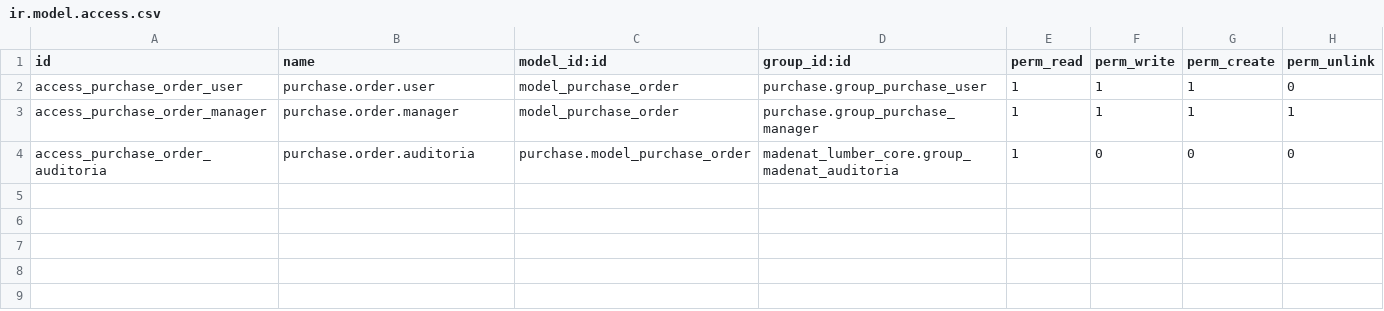
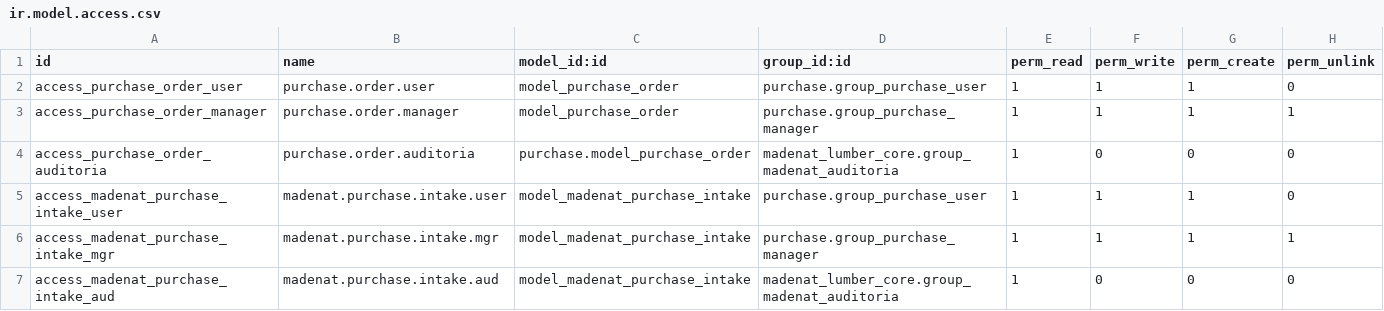
Before and after one commit to viruco/madenat-modules, a CSV file: madenat_lumber_purchasing/security/ir.model.access.csv, drawn as a sheet; the diff names each change by its address in the sheet, - before the commit and + after, or states it on an @@ line.

Commit message:
feat(security): H0-A — permisos ir.model.access.csv y pruebas TDD para modelos y asistentes huerfanos

```diff
--- a/madenat_lumber_purchasing/security/ir.model.access.csv
+++ b/madenat_lumber_purchasing/security/ir.model.access.csv
+row 5: access_madenat_purchase_intake_user | madenat.purchase.intake.user | model_madenat_purchase_intake | purchase.group_purchase_user | 1 | 1 | 1 | 0
+row 6: access_madenat_purchase_intake_mgr | madenat.purchase.intake.mgr | model_madenat_purchase_intake | purchase.group_purchase_manager | 1 | 1 | 1 | 1
+row 7: access_madenat_purchase_intake_aud | madenat.purchase.intake.aud | model_madenat_purchase_intake | madenat_lumber_core.group_madenat_auditoria | 1 | 0 | 0 | 0
```
Also changed, not shown: madenat_lumber_billing/security/ir.model.access.csv, madenat_lumber_core/security/ir.model.access.csv, 7 other files.
